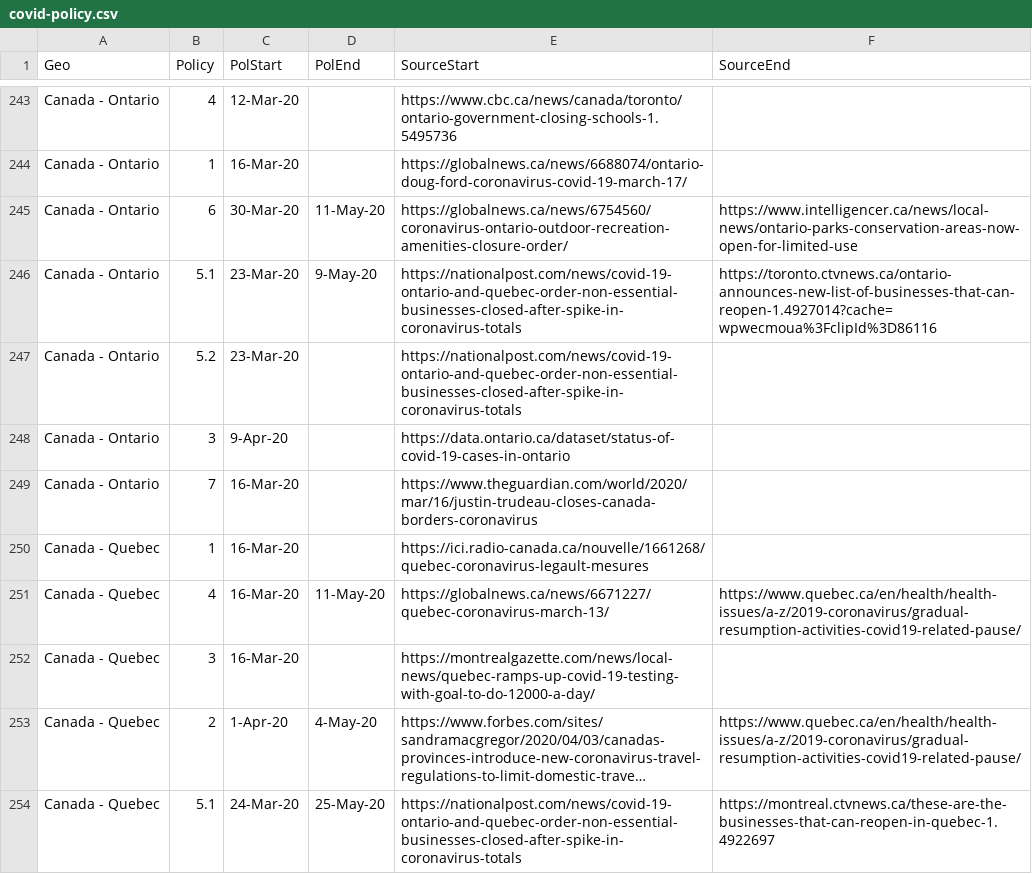
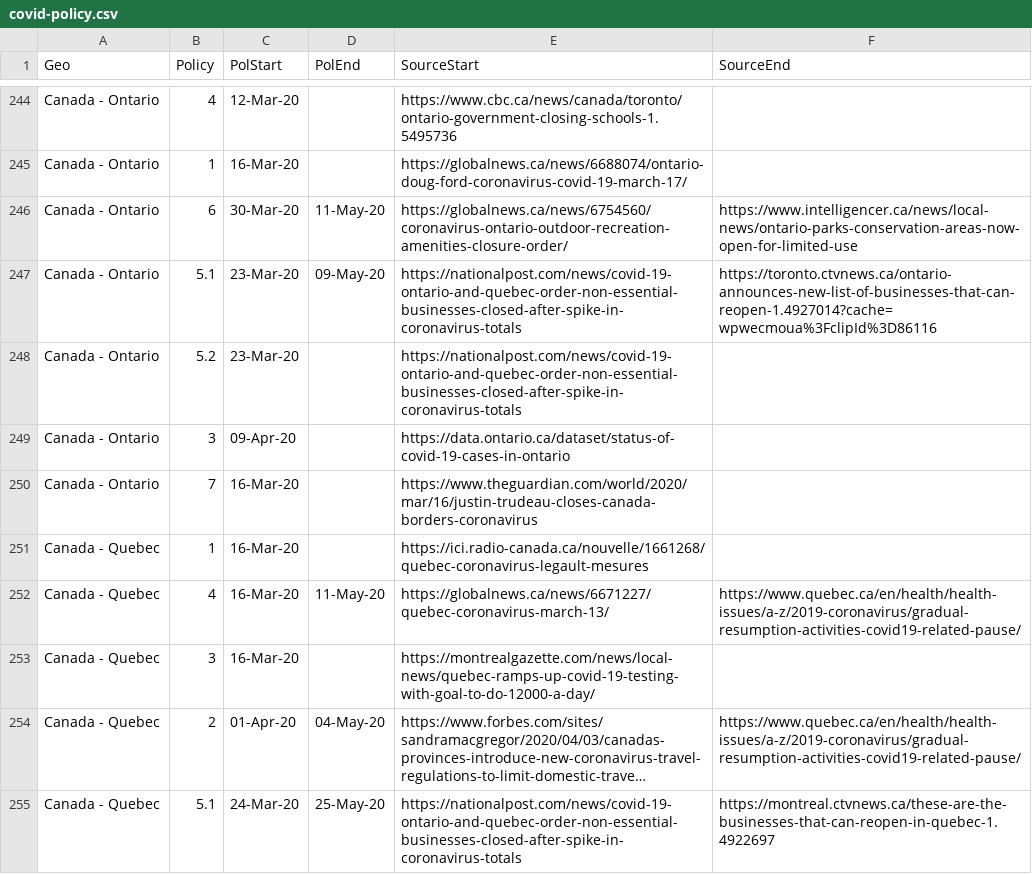
Before and after one commit to phebo/covid-19projections, a CSV file: input/covid-policy.csv, drawn as a sheet; only a part is shown, gaps mark what is left out; long unchanged cells end in …; addresses are those after the commit; the diff covers the shown part only; the diff names each change by its address in the sheet, - before the commit and + after, or states it on an @@ line.

```diff
--- a/input/covid-policy.csv
+++ b/input/covid-policy.csv
-D247 (PolEnd): 9-May-20
+D247 (PolEnd): 09-May-20
-C249 (PolStart): 9-Apr-20
+C249 (PolStart): 09-Apr-20
-C254 (PolStart): 1-Apr-20
+C254 (PolStart): 01-Apr-20
-D254 (PolEnd): 4-May-20
+D254 (PolEnd): 04-May-20
```
Also changed, not shown: 7 added rows and 104 edited cells elsewhere in this file, input/data-start-end.csv, input/geo-sel.csv, 1 other file.
